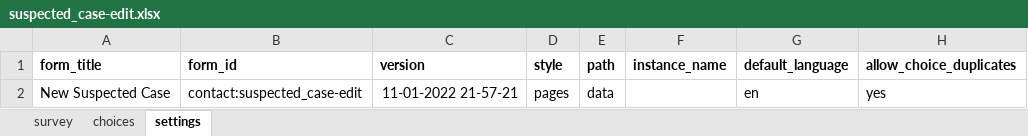
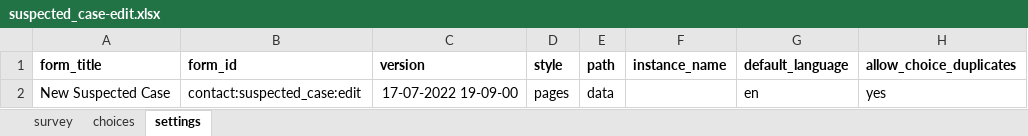
Before and after one commit to oyierp/Bodaboda_Test, an Excel workbook: config-boda-moh-ke-master/forms/contact/suspected_case-edit.xlsx, sheet settings, drawn as a sheet; values as stored, in another font and other column widths than the file's, no borders; the diff names each change by its address in the sheet, - before the commit and + after, or states it on an @@ line.

```diff
--- a/config-boda-moh-ke-master/forms/contact/suspected_case-edit.xlsx (sheet settings)
+++ b/config-boda-moh-ke-master/forms/contact/suspected_case-edit.xlsx (sheet settings)
-B2 (form_id): contact:suspected_case-edit
+B2 (form_id): contact:suspected_case:edit
-C2 (version): 11-01-2022 21-57-21
+C2 (version): 17-07-2022 19-09-00
```
Also changed, not shown: config-boda-moh-ke-master/forms/contact/suspected_case-create.xlsx.
